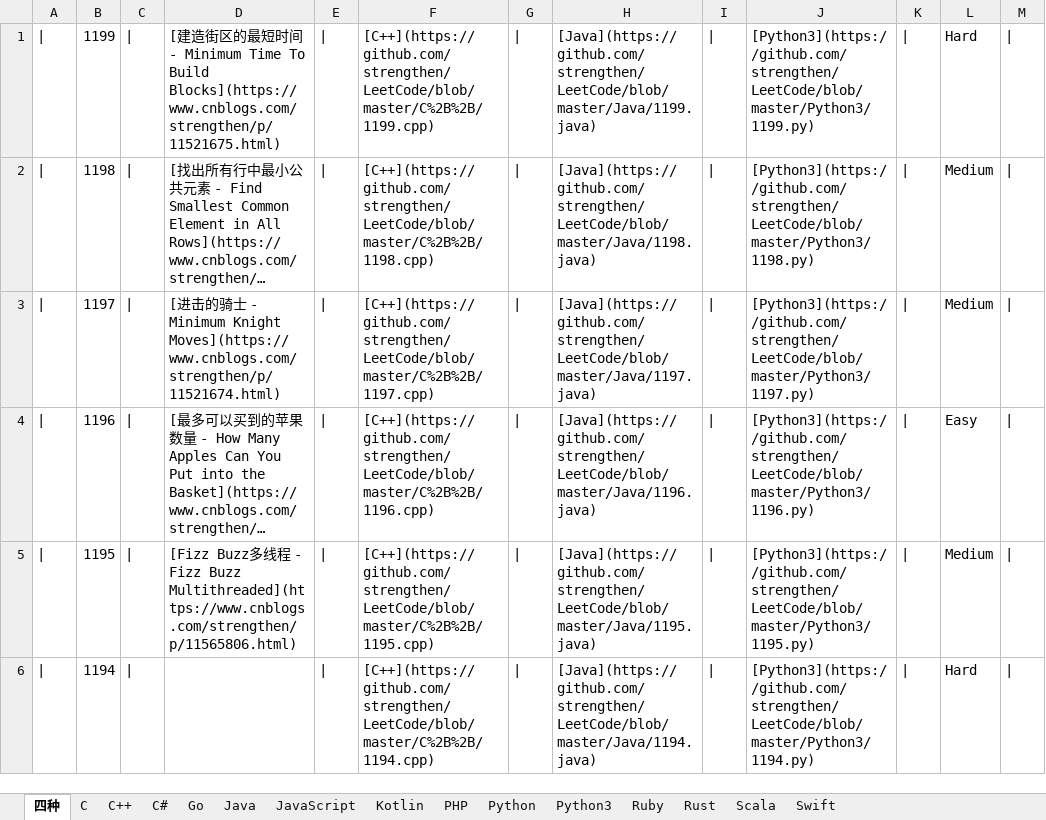
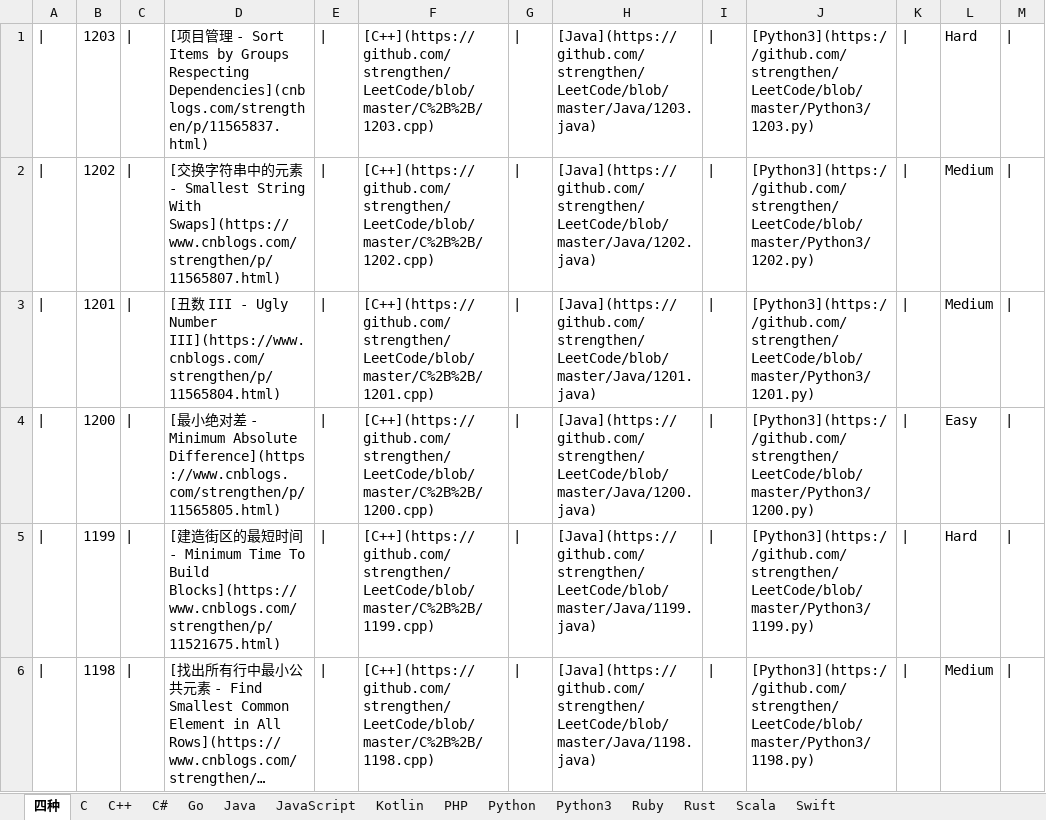
Before and after one commit to strengthen/LeetCode, an Excel workbook: MD/Image/LeetCode.xlsx, sheet 四种, drawn as a sheet; only a part is shown; the shorter side is filled out with more unchanged rows; long unchanged cells end in …; values as stored, in another font and other column widths than the file's, no borders; the diff names each change by its address in the sheet, - before the commit and + after, or states it on an @@ line.

```diff
--- a/MD/Image/LeetCode.xlsx (sheet 四种)
+++ b/MD/Image/LeetCode.xlsx (sheet 四种)
+row 1: | | 1203 | | | [项目管理 - Sort Items by Groups Respecting Dependencies](cnblogs.com/strengthen/p/11565837.html) | | | [C++](https://github.com/strengthen/LeetCode/blob/master/C%2B%2B/1203.cpp) | | | [Java](https://github.com/strengthen/LeetCode/blob/master/Java/1203.java) | | | [Python3](https://github.com/strengthen/LeetCode/blob/master/Python3/1203.py) | | | Hard
+row 2: | | 1202 | | | [交换字符串中的元素 - Smallest String With Swaps](https://www.cnblogs.com/strengthen/p/11565807.html) | | | [C++](https://github.com/strengthen/LeetCode/blob/master/C%2B%2B/1202.cpp) | | | [Java](https://github.com/strengthen/LeetCode/blob/master/Java/1202.java) | | | [Python3](https://github.com/strengthen/LeetCode/blob/master/Python3/1202.py) | | | Medium
+row 3: | | 1201 | | | [丑数 III - Ugly Number III](https://www.cnblogs.com/strengthen/p/11565804.html) | | | [C++](https://github.com/strengthen/LeetCode/blob/master/C%2B%2B/1201.cpp) | | | [Java](https://github.com/strengthen/LeetCode/blob/master/Java/1201.java) | | | [Python3](https://github.com/strengthen/LeetCode/blob/master/Python3/1201.py) | | | Medium
+row 4: | | 1200 | | | [最小绝对差 - Minimum Absolute Difference](https://www.cnblogs.com/strengthen/p/11565805.html) | | | [C++](https://github.com/strengthen/LeetCode/blob/master/C%2B%2B/1200.cpp) | | | [Java](https://github.com/strengthen/LeetCode/blob/master/Java/1200.java) | | | [Python3](https://github.com/strengthen/LeetCode/blob/master/Python3/1200.py) | | | Easy
```
Also changed, not shown: 1 other file.
